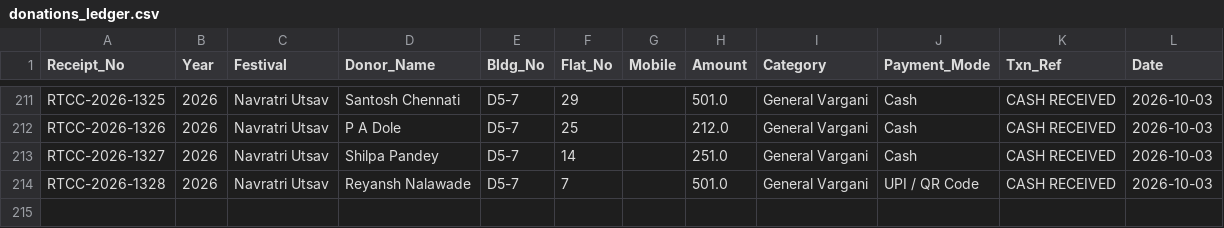
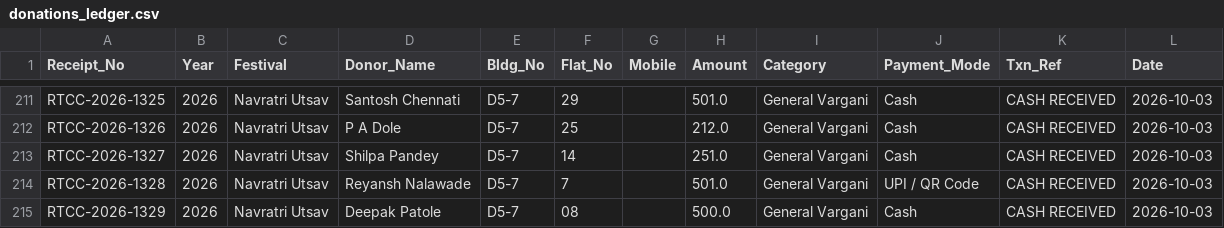
Before and after one commit to surendalvi/rtcc-festival-app, a CSV file: donations_ledger.csv, drawn as a sheet; only a part is shown, gaps mark what is left out; the diff names each change by its address in the sheet, - before the commit and + after, or states it on an @@ line.

Commit message:
Auto-backup donations_ledger.csv

```diff
--- a/donations_ledger.csv
+++ b/donations_ledger.csv
+row 215: RTCC-2026-1329 | 2026 | Navratri Utsav | Deepak Patole | D5-7 | 08 |  | 500.0 | General Vargani | Cash | CASH RECEIVED | 2026-10-03
```
